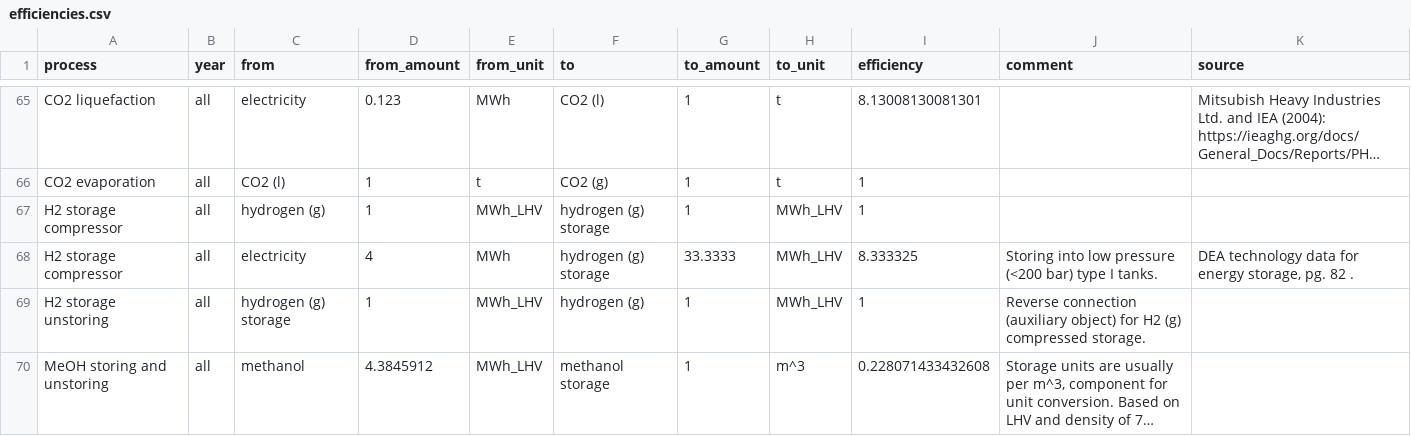
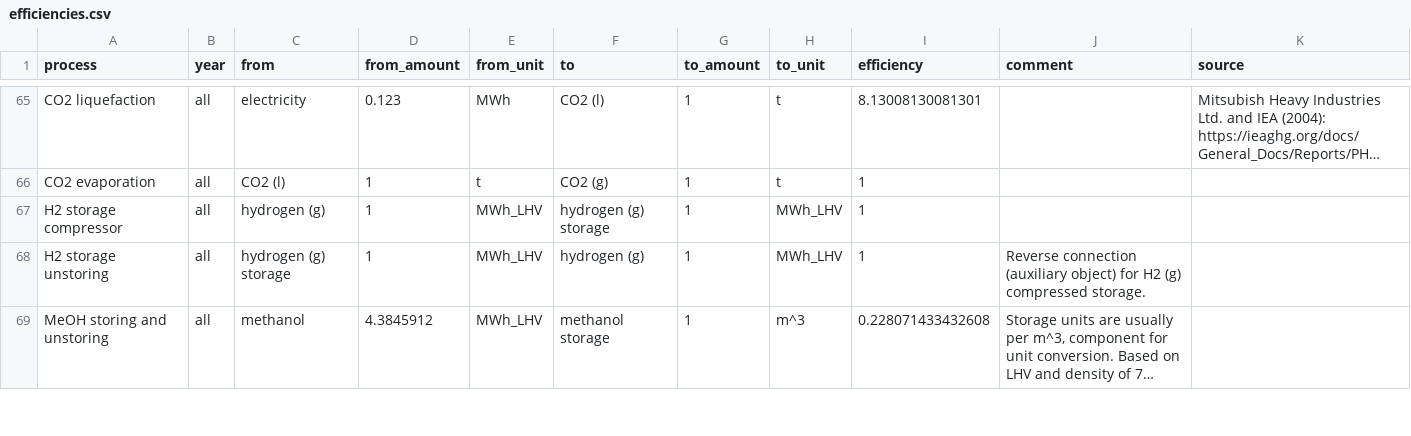
Before and after one commit to euronion/trace, a CSV file: data/efficiencies.csv, drawn as a sheet; only a part is shown, gaps mark what is left out; long unchanged cells end in ….

Commit message:
Remove elec demand for H2 storage compressor (PyPSA-EUR-Sec consistency).

```diff
--- a/data/efficiencies.csv
+++ b/data/efficiencies.csv
@@ -67,3 +67,2 @@ CO2 evaporation,all,CO2 (l),1,t,CO2 (g),1,t,1,,
 H2 storage compressor,all,hydrogen (g),1,MWh_LHV,hydrogen (g) storage,1,MWh_LHV,1,,
-H2 storage compressor,all,electricity,4,MWh,hydrogen (g) storage,33.3333,MWh_LHV,8.333325,Storing into low pressure (<200 bar) type I tanks.,"DEA technology data for energy storage, pg. 82 ."
 H2 storage unstoring,all,hydrogen (g) storage,1,MWh_LHV,hydrogen (g),1,MWh_LHV,1,Reverse connection (auxiliary object) for H2 (g) compressed storage.,
```
Also changed, not shown: escs/hvdc-to-h2/links.csv, escs/pipeline-ch4-to-h2/links.csv, 13 other files.
